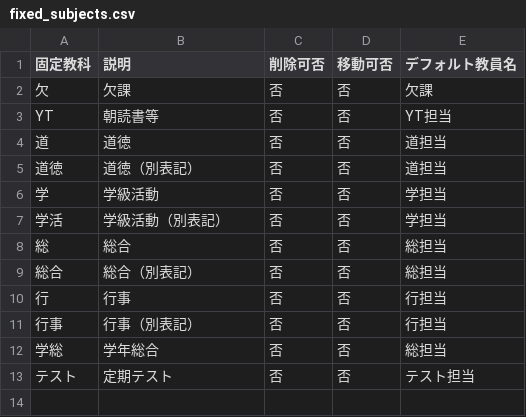
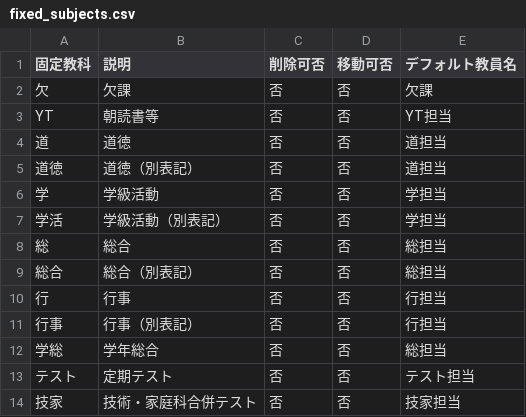
Before and after one commit to mitsuhirohayashi/timetable-generator-v5, a CSV file: data/config/fixed_subjects.csv, drawn as a sheet.

```diff
--- a/data/config/fixed_subjects.csv
+++ b/data/config/fixed_subjects.csv
@@ -13 +13,2 @@ YT,朝読書等,否,否,YT担当
 テスト,定期テスト,否,否,テスト担当
+技家,技術・家庭科合併テスト,否,否,技家担当
```
Also changed, not shown: data/config/base_timetable.csv, data/config/subject_abbreviations.csv, 33 other files.
